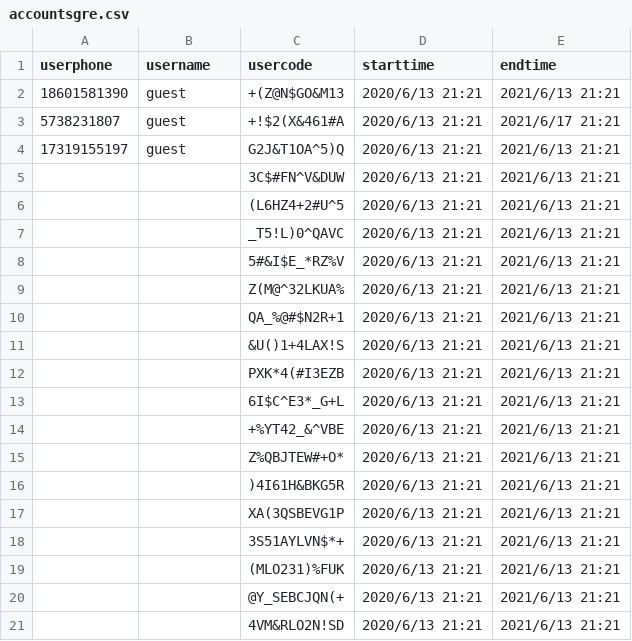
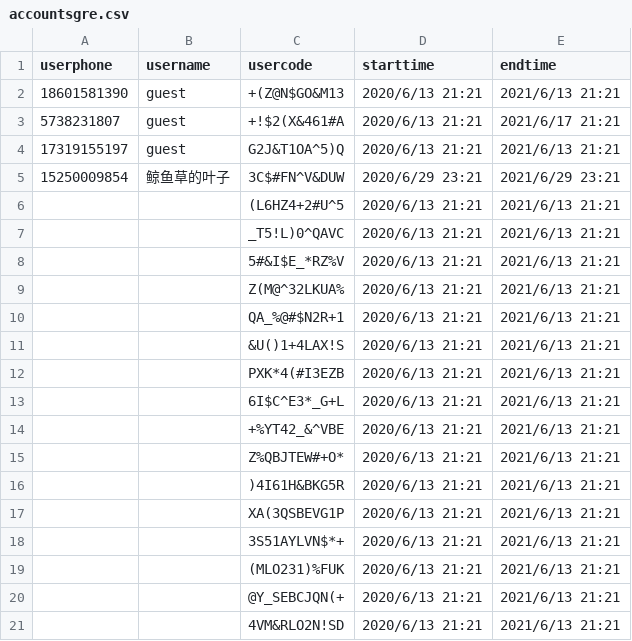
Before and after one commit to rajna/toeflexam, a CSV file: toeflzhanghao/accountsgre.csv, drawn as a sheet.

```diff
--- a/toeflzhanghao/accountsgre.csv
+++ b/toeflzhanghao/accountsgre.csv
@@ -4,3 +4,3 @@ userphone,username,usercode,starttime,endtime
 17319155197,guest,G2J&T1OA^5)Q,2020/6/13 21:21,2021/6/13 21:21
-,,3C$#FN^V&DUW,2020/6/13 21:21,2021/6/13 21:21
+15250009854,鲸鱼草的叶子,3C$#FN^V&DUW,2020/6/29 23:21,2021/6/29 23:21
 ,,(L6HZ4+2#U^5,2020/6/13 21:21,2021/6/13 21:21
```
Also changed, not shown: 2 other files.
